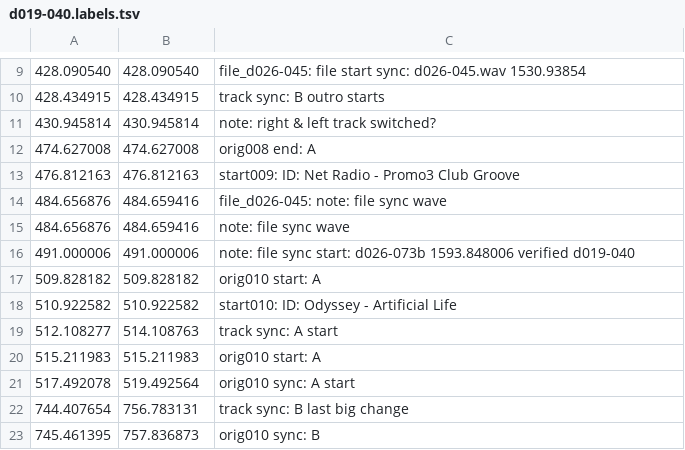
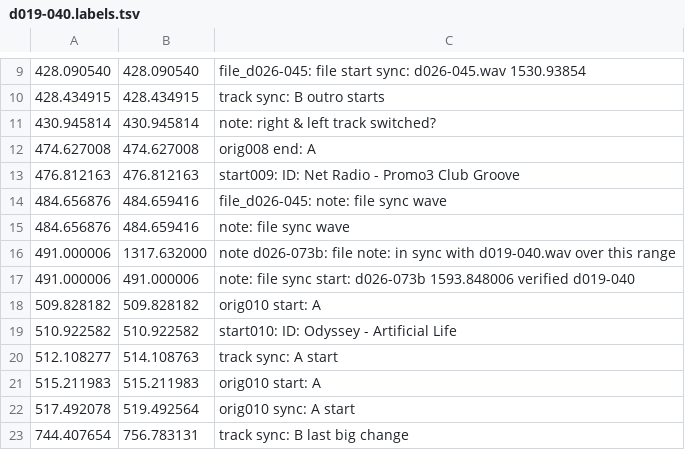
Before and after one commit to trjh/netradio_DNB_analysis, a TSV file: labels/d019-040.labels.tsv, drawn as a sheet; only a part is shown, gaps mark what is left out; the shorter side is filled out with more unchanged rows; the diff names each change by its address in the sheet, - before the commit and + after, or states it on an @@ line.

Commit message:
add span of sync between d026-073b and d019-040

```diff
--- a/labels/d019-040.labels.tsv
+++ b/labels/d019-040.labels.tsv
+row 16: 491.000006 | 1317.632000 | note d026-073b: file note: in sync with d019-040.wav over this range
```
